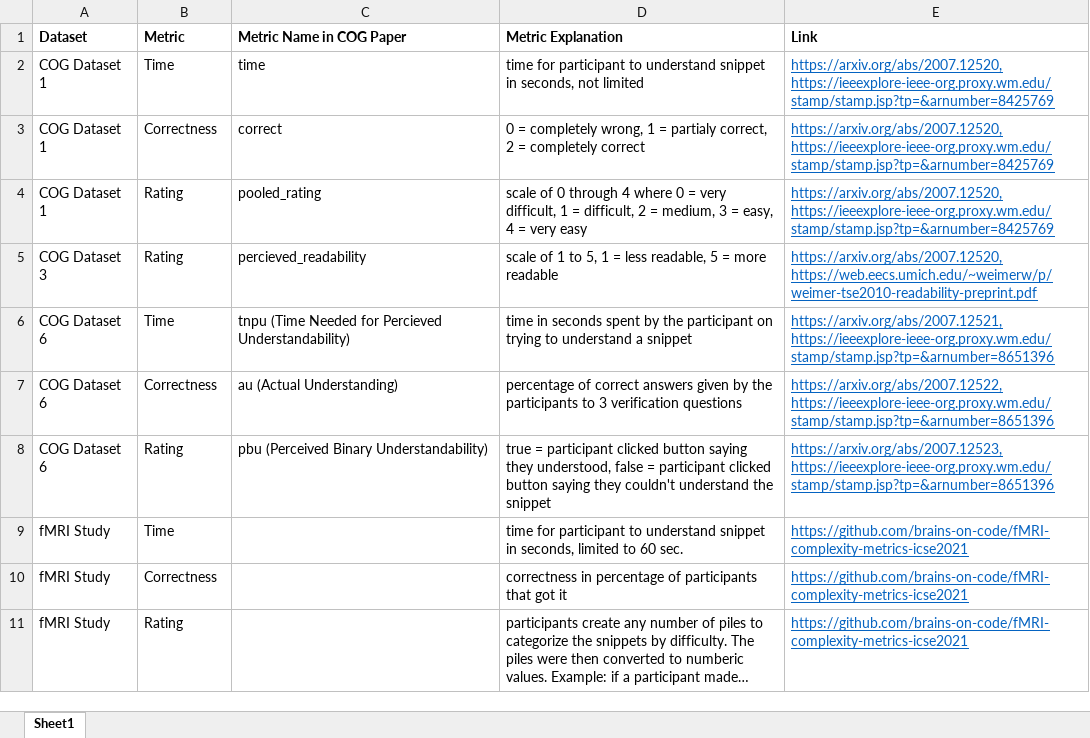
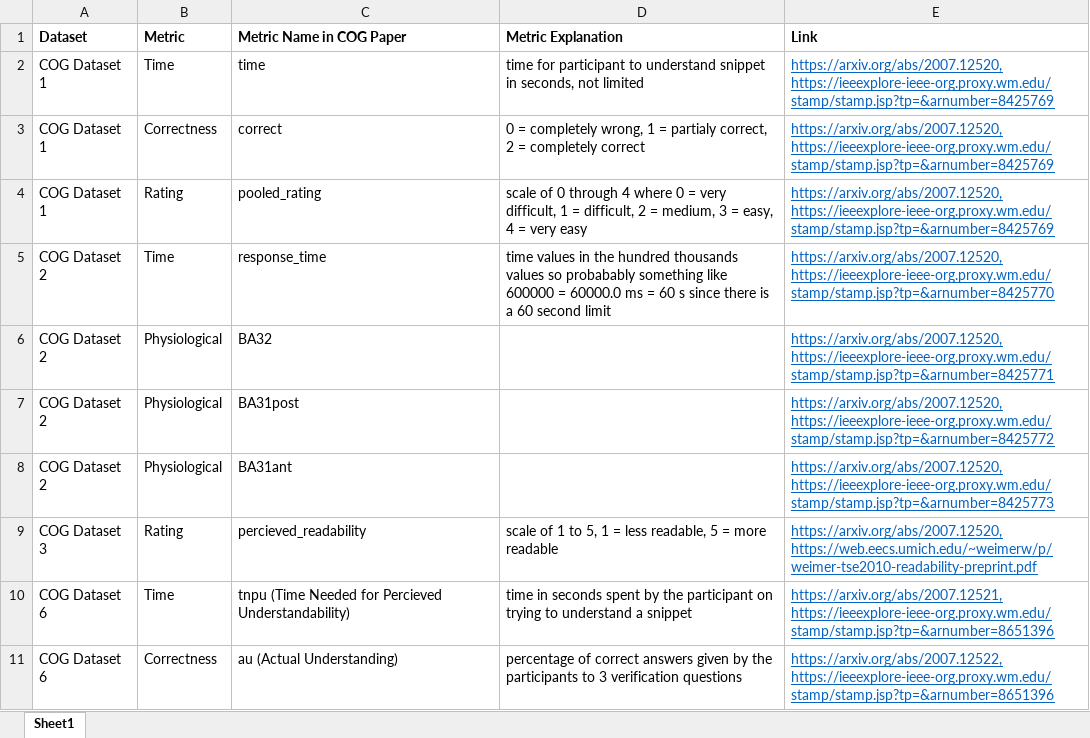
Before and after one commit to sea-lab-wm/complexity-verification-project, an Excel workbook: MetricList.xlsx, sheet Sheet1, drawn as a sheet; only a part is shown; the shorter side is filled out with more unchanged rows; long unchanged cells end in …; values as stored, in another font and other column widths than the file's, no borders; the diff names each change by its address in the sheet, - before the commit and + after, or states it on an @@ line.

Commit message:
Update MetricList.xlsx

```diff
--- a/MetricList.xlsx (sheet Sheet1)
+++ b/MetricList.xlsx (sheet Sheet1)
+row 5: COG Dataset 2 | Time | response_time | time values in the hundred thousands values so probabably something like 600000 = 60000.0 ms = 60 s since there is a 60 second limit | https://arxiv.org/abs/2007.12520, https://ieeexplore-ieee-org.proxy.wm.edu/stamp/stamp.jsp?tp=&arnumber=8425770
+row 6: COG Dataset 2 | Physiological | BA32 |  | https://arxiv.org/abs/2007.12520, https://ieeexplore-ieee-org.proxy.wm.edu/stamp/stamp.jsp?tp=&arnumber=8425771
+row 7: COG Dataset 2 | Physiological | BA31post |  | https://arxiv.org/abs/2007.12520, https://ieeexplore-ieee-org.proxy.wm.edu/stamp/stamp.jsp?tp=&arnumber=8425772
+row 8: COG Dataset 2 | Physiological | BA31ant |  | https://arxiv.org/abs/2007.12520, https://ieeexplore-ieee-org.proxy.wm.edu/stamp/stamp.jsp?tp=&arnumber=8425773
```
